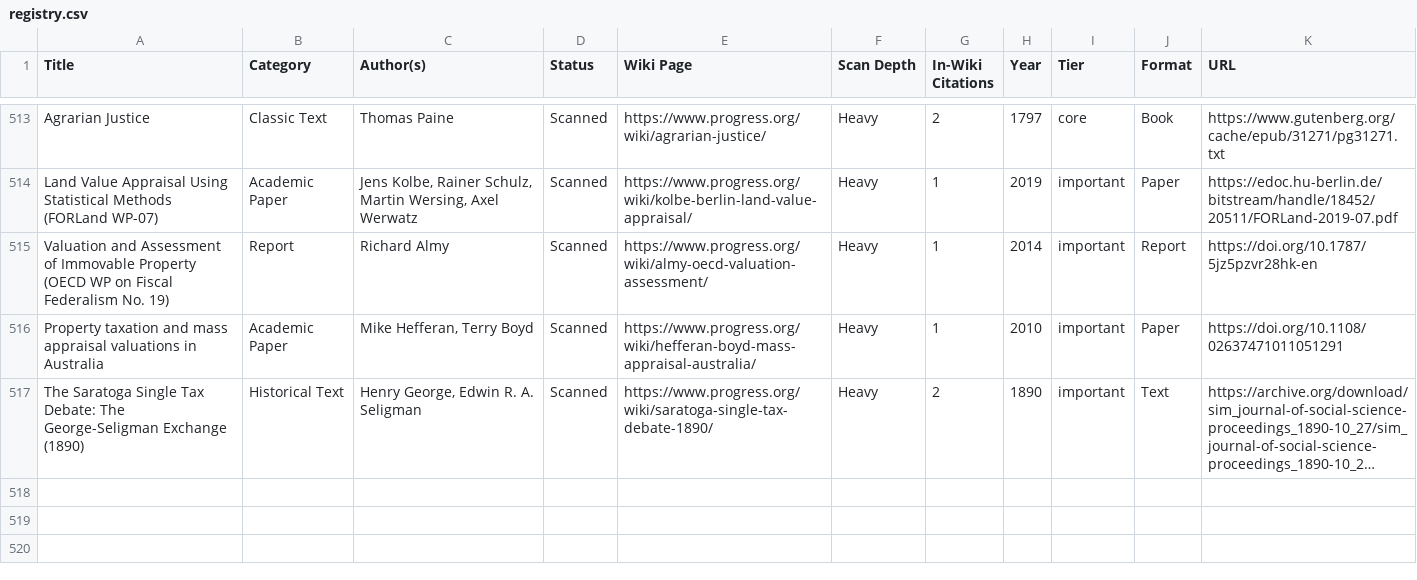
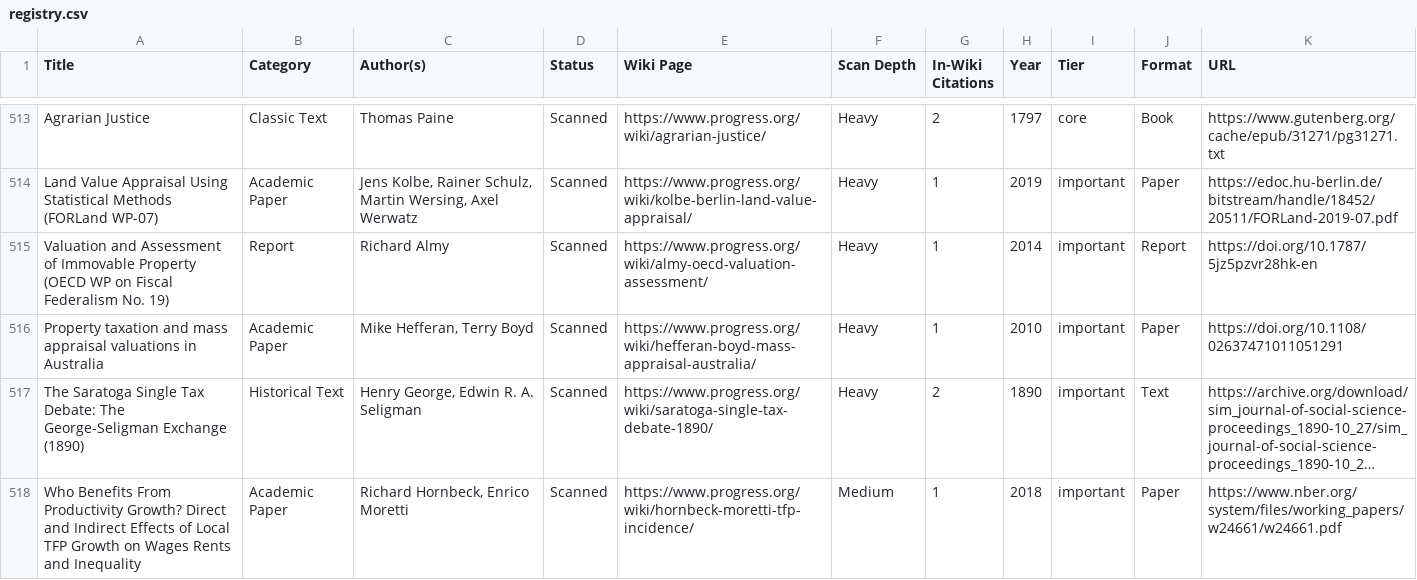
Before and after one commit to floydmari/georgism-wiki, a CSV file: sources/registry.csv, drawn as a sheet; only a part is shown, gaps mark what is left out; long unchanged cells end in …; the diff names each change by its address in the sheet, - before the commit and + after, or states it on an @@ line.

```diff
--- a/sources/registry.csv
+++ b/sources/registry.csv
+row 518: Who Benefits From Productivity Growth? Direct and Indirect Effects of Local TFP Growth on Wages Rents and Inequality | Academic Paper | Richard Hornbeck, Enrico Moretti | Scanned | https://www.progress.org/wiki/hornbeck-moretti-tfp-incidence/ | Medium | 1 | 2018 | important | Paper | https://www.nber.org/system/files/working_papers/w24661/w24661.pdf
```
Also changed, not shown: sources/wiki-inventory.csv, 4 other files.
